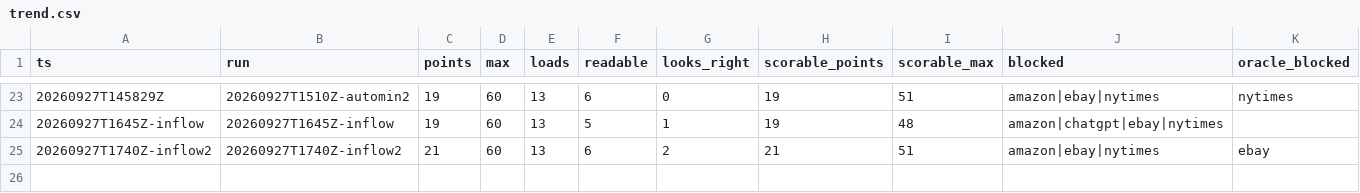
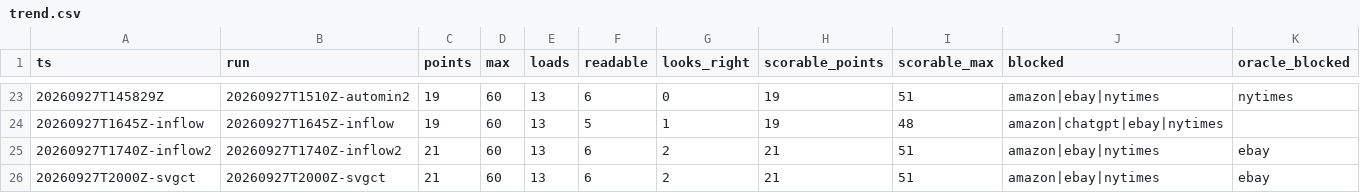
Before and after one commit to hiwavebrowser/hiwave-macos, a CSV file: trench/realsite/trend.csv, drawn as a sheet; only a part is shown, gaps mark what is left out.

```diff
--- a/trench/realsite/trend.csv
+++ b/trench/realsite/trend.csv
@@ -25 +25,2 @@ ts,run,points,max,loads,readable,looks_right,scorable_points,scorable_max,blocke
 20260927T1740Z-inflow2,20260927T1740Z-inflow2,21,60,13,6,2,21,51,amazon|ebay|nytimes,ebay
+20260927T2000Z-svgct,20260927T2000Z-svgct,21,60,13,6,2,21,51,amazon|ebay|nytimes,ebay
```
Also changed, not shown: 29 other files.
